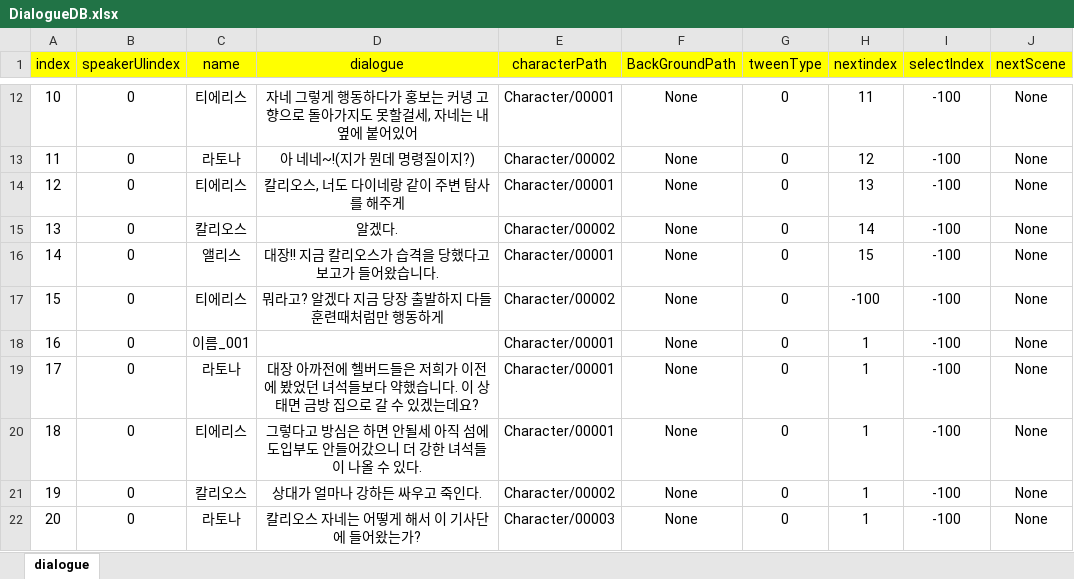
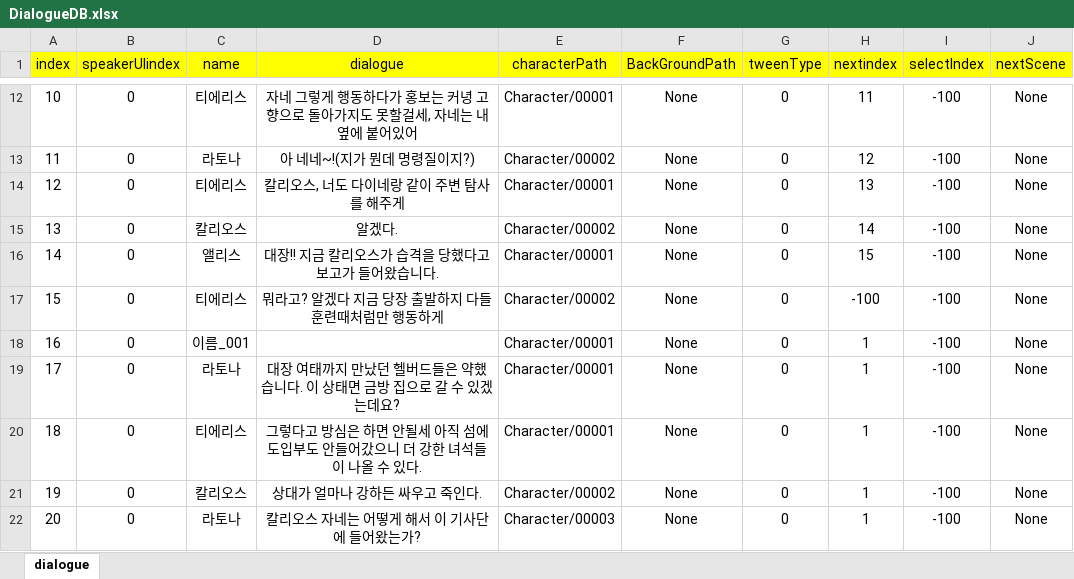
Before and after one commit to Nayoun00/Adven, an Excel workbook: Assets/Resources/DataSet/DialogueDB.xlsx, sheet dialogue, drawn as a sheet; only a part is shown, gaps mark what is left out; values as stored, in another font and other column widths than the file's, no borders; the diff covers the shown part only; the diff names each change by its address in the sheet, - before the commit and + after, or states it on an @@ line.

```diff
--- a/Assets/Resources/DataSet/DialogueDB.xlsx (sheet dialogue)
+++ b/Assets/Resources/DataSet/DialogueDB.xlsx (sheet dialogue)
-D19 (dialogue): 대장 아까전에 헬버드들은 저희가 이전에 봤었던 녀석들보다 약했습…
+D19 (dialogue): 대장 여태까지 만났던 헬버드들은 약했습…
```
Also changed, not shown: 48 added rows, 48 removed rows and 11 edited cells elsewhere in this sheet.
